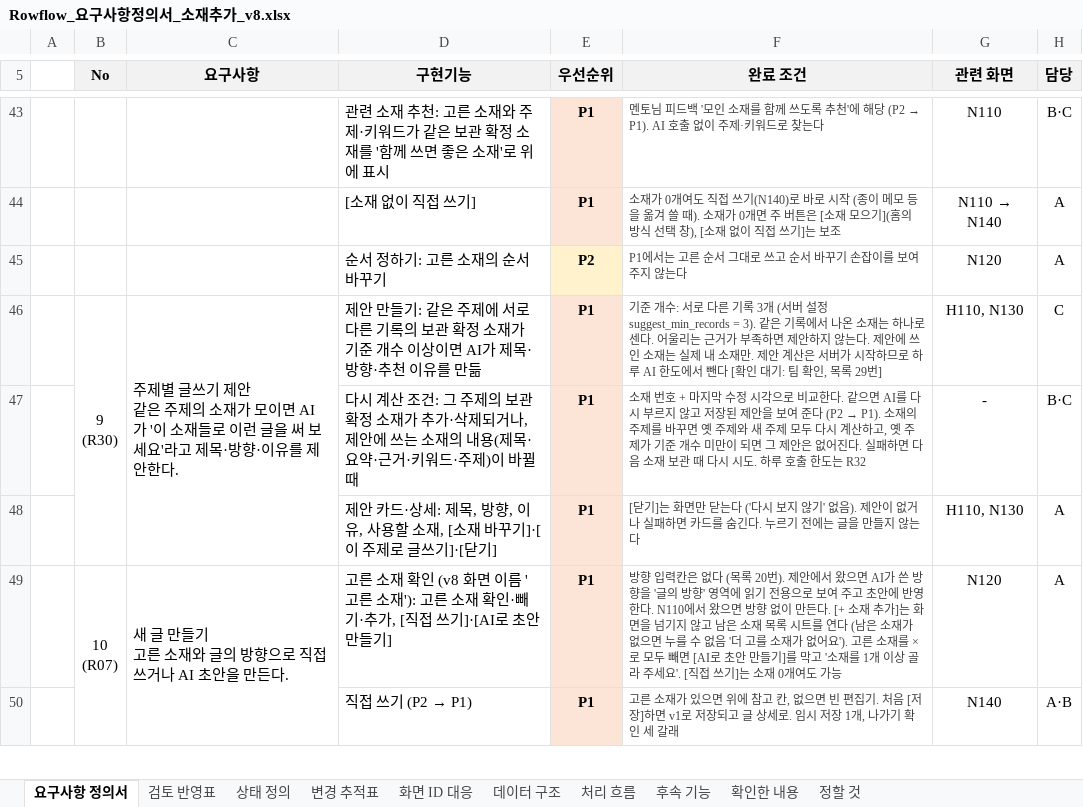
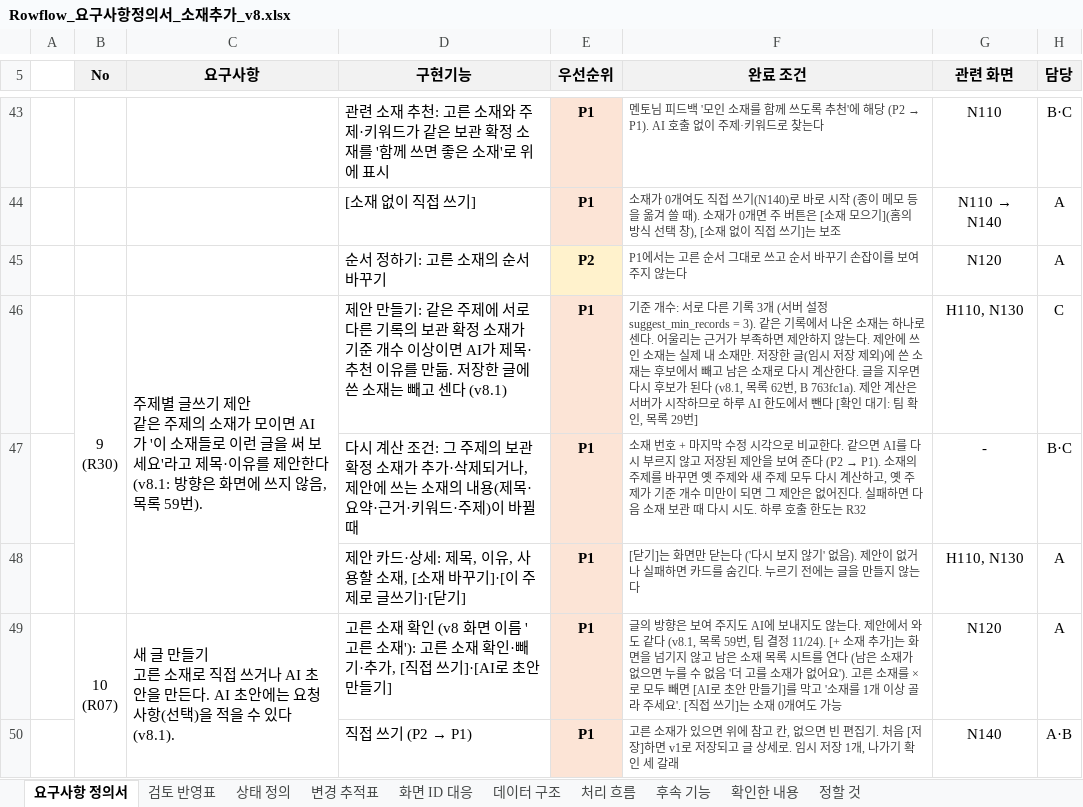
Before and after one commit to ella-sw/bookend-ai-solution, an Excel workbook: docs/Rowflow_요구사항정의서_소재추가_v8.xlsx, sheet 요구사항 정의서, drawn as a sheet; only a part is shown, gaps mark what is left out; values as stored, in another font and other column widths than the file's, no borders; the diff covers the shown part only; the diff names each change by its address in the sheet, - before the commit and + after, or states it on an @@ line.

```diff
--- a/docs/Rowflow_요구사항정의서_소재추가_v8.xlsx (sheet 요구사항 정의서)
+++ b/docs/Rowflow_요구사항정의서_소재추가_v8.xlsx (sheet 요구사항 정의서)
-C46 (요구사항): …제목·방향·이유를 제안한다.
+C46 (요구사항): …제목·이유를 제안한다 (v8.1: 방향은 화면에 쓰지 않음, 목록 59번).
-D46 (구현기능): …제목·방향·추천 이유를 만듦
+D46 (구현기능): …제목·추천 이유를 만듦. 저장한 글에 쓴 소재는 빼고 센다 (v8.1)
-F46 (완료 조건): …소재만. 제안 계…
+F46 (완료 조건): …소재만. 저장한 글(임시 저장 제외)에 쓴 소재는 후보에서 빼고 남은 소재로 다시 계산한다. 글을 지우면 다시 후보가 된다 (v8.1, 목록 62번, B 763fc1a). 제안 계…
-D48 (구현기능): …: 제목, 방향, 이유, 사…
+D48 (구현기능): …: 제목, 이유, 사…
-C49 (요구사항): …른 소재와 글의 방향으로 직접 쓰거나 AI 초안을 만든다.
+C49 (요구사항): …른 소재로 직접 쓰거나 AI 초안을 만든다. AI 초안에는 요청사항(선택)을 적을 수 있다 (v8.1).
-F49 (완료 조건): 방향 입력칸은 없다 (목록 20번). 제안에서 왔으면 AI가 쓴 방향을 '글의 방향' 영역에 읽기 전용으로 보여 주고 초안에 반영한다. N110에서 왔으면 방향 없이 만든다. [+ 소재…
+F49 (완료 조건): 글의 방향은 보여 주지도 AI에 보내지도 않는다. 제안에서 와도 같다 (v8.1, 목록 59번, 팀 결정 11/24). [+ 소재…
```
Also changed, not shown: 15 edited cells elsewhere in this sheet, sheet 변경 추적표, sheet 화면 ID 대응, sheet 확인한 내용, sheet 정할 것, sheet 후속 기능, sheet 데이터 구조, 1 more sheet, 4 other files.
